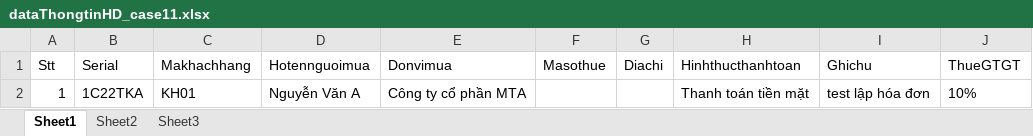
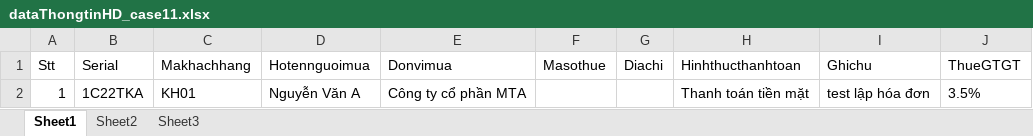
Before and after one commit to Kem1997/HDDT-V2, an Excel workbook: data/dataThongtinHD_case11.xlsx, sheet Sheet1, drawn as a sheet; values as stored, in another font and other column widths than the file's, no borders; the diff names each change by its address in the sheet, - before the commit and + after, or states it on an @@ line.

```diff
--- a/data/dataThongtinHD_case11.xlsx (sheet Sheet1)
+++ b/data/dataThongtinHD_case11.xlsx (sheet Sheet1)
-J2 (ThueGTGT): 10%
+J2 (ThueGTGT): 3.5%
```
Also changed, not shown: data/dataThongtinHD_case9.xlsx, data/dataThongtinhanghoa_case12.xlsx, 44 other files.
